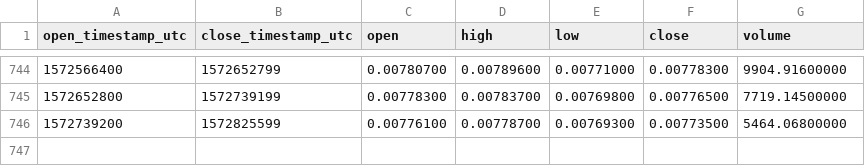
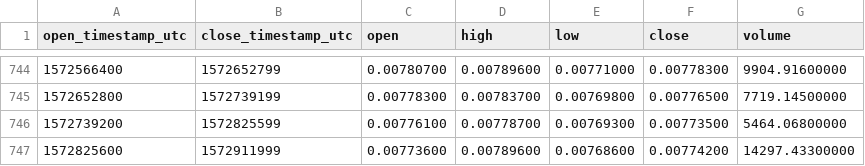
Before and after one commit to cryptobigbro/binance-DASHBTC, a CSV file: binance-DASHBTC-1d.csv, drawn as a sheet; only a part is shown, gaps mark what is left out; the diff names each change by its address in the sheet, - before the commit and + after, or states it on an @@ line.

Commit message:
Update OHLCV data.

```diff
--- a/binance-DASHBTC-1d.csv
+++ b/binance-DASHBTC-1d.csv
+row 747: 1572825600 | 1572911999 | 0.00773600 | 0.00789600 | 0.00768600 | 0.00774200 | 14297.43300000
```
Also changed, not shown: 1 other file.
